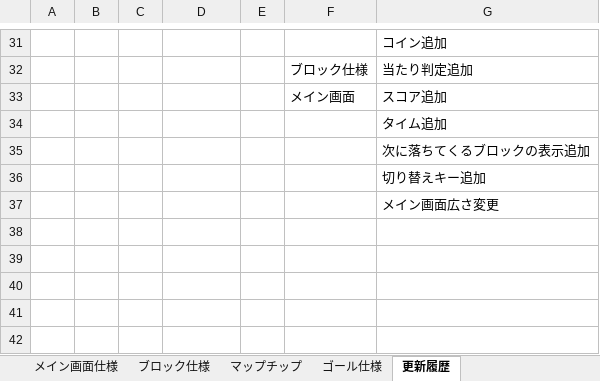
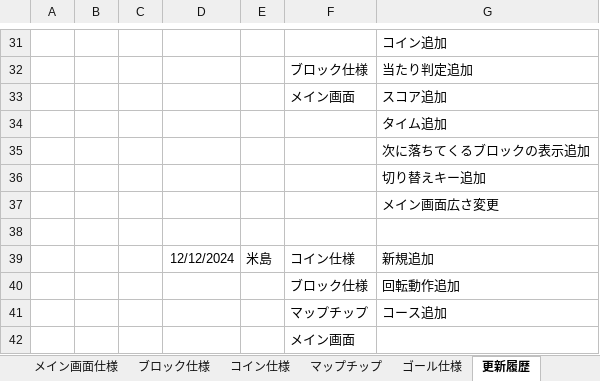
Before and after one commit to SorakakeruOsushi/Team3_2495, an Excel workbook: 3班/制作仕様書.xlsx, sheet 更新履歴, drawn as a sheet; only a part is shown, gaps mark what is left out; values as stored, in another font and other column widths than the file's, no borders; 1 other sheet too large or unreadable and not compared; the diff names each change by its address in the sheet, - before the commit and + after, or states it on an @@ line.

```diff
--- a/3班/制作仕様書.xlsx (sheet 更新履歴)
+++ b/3班/制作仕様書.xlsx (sheet 更新履歴)
+sheet tab: コイン仕様
+row 38: (empty)
+row 39:  |  |  | 12/12/2024 | 米島 | コイン仕様 | 新規追加
+row 40:  |  |  |  |  | ブロック仕様 | 回転動作追加
+row 41:  |  |  |  |  | マップチップ | コース追加
+row 42:  |  |  |  |  | メイン画面
```
Also changed, not shown: sheet ブロック仕様, sheet メイン画面仕様, charts or pictures.
